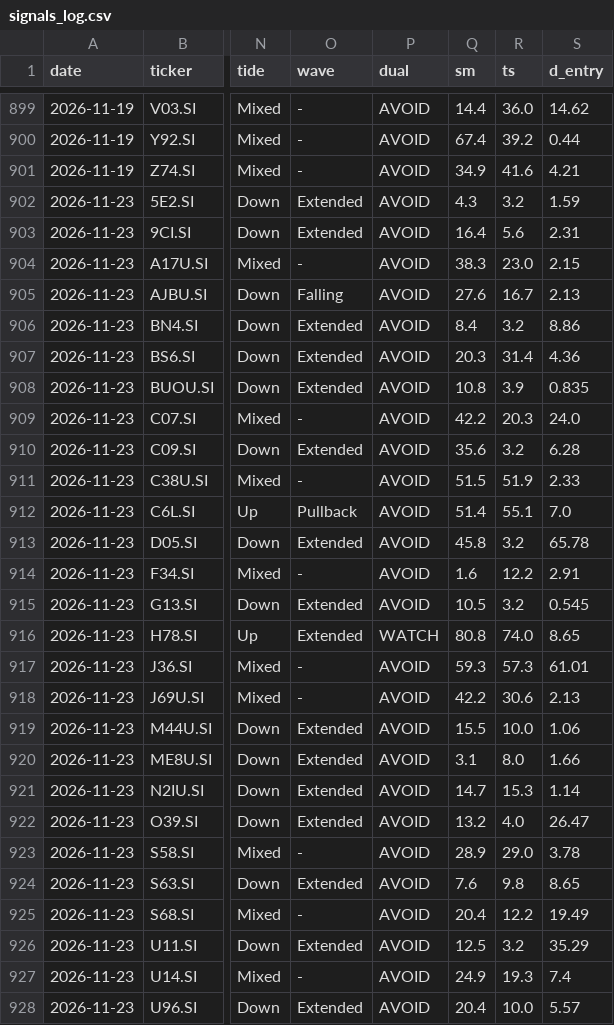
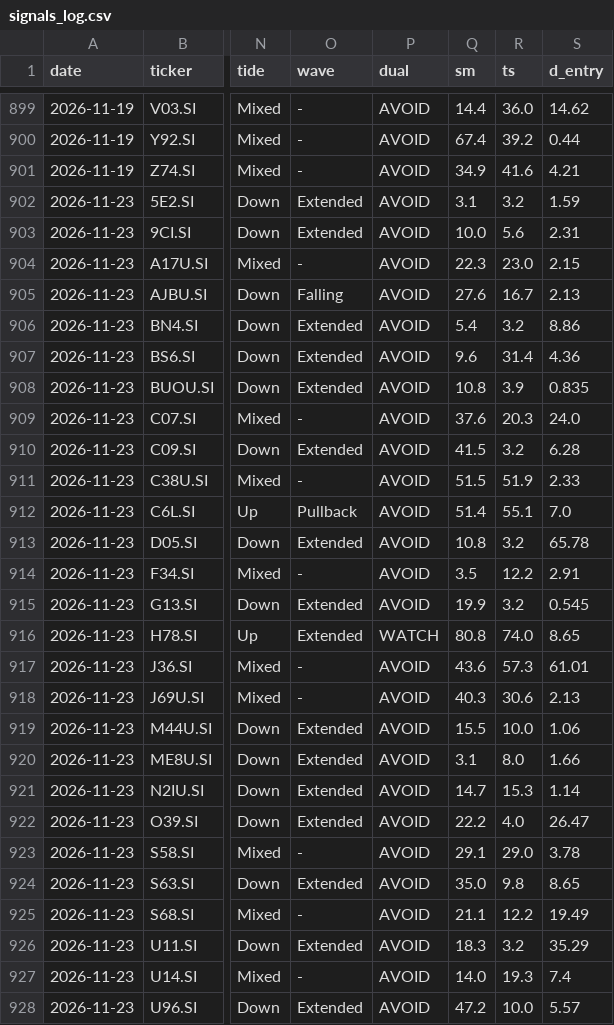
Before and after one commit to LSCAI-dev/Triple-Screen, a CSV file: docs/data/signals_log.csv, drawn as a sheet; only a part is shown, gaps mark what is left out; the diff covers the shown part only; the diff names each change by its address in the sheet, - before the commit and + after, or states it on an @@ line.

```diff
--- a/docs/data/signals_log.csv
+++ b/docs/data/signals_log.csv
-Q902 (sm): 4.3
+Q902 (sm): 3.1
-Q903 (sm): 16.4
+Q903 (sm): 10.0
-Q904 (sm): 38.3
+Q904 (sm): 22.3
-Q906 (sm): 8.4
+Q906 (sm): 5.4
-Q907 (sm): 20.3
+Q907 (sm): 9.6
-Q909 (sm): 42.2
+Q909 (sm): 37.6
-Q910 (sm): 35.6
+Q910 (sm): 41.5
-Q913 (sm): 45.8
+Q913 (sm): 10.8
-Q914 (sm): 1.6
+Q914 (sm): 3.5
-Q915 (sm): 10.5
+Q915 (sm): 19.9
-Q917 (sm): 59.3
+Q917 (sm): 43.6
-Q918 (sm): 42.2
+Q918 (sm): 40.3
-Q922 (sm): 13.2
+Q922 (sm): 22.2
-Q923 (sm): 28.9
+Q923 (sm): 29.1
-Q924 (sm): 7.6
+Q924 (sm): 35.0
-Q925 (sm): 20.4
+Q925 (sm): 21.1
-Q926 (sm): 12.5
+Q926 (sm): 18.3
-Q927 (sm): 24.9
+Q927 (sm): 14.0
-Q928 (sm): 20.4
+Q928 (sm): 47.2
```
Also changed, not shown: 3 edited cells elsewhere in this file, docs/data/prices/2026-11-23.csv, 35 other files.
